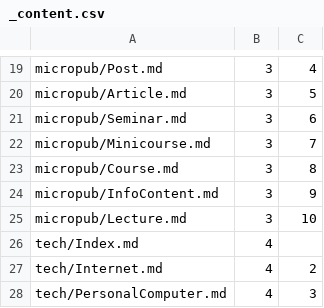
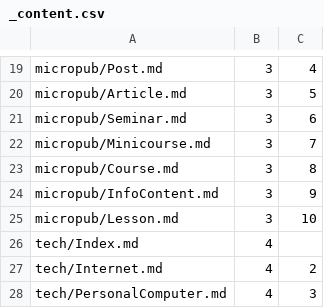
Before and after one commit to Mark-Seaman/DigitalOcean-2023, a CSV file: Documents/shrinking-world.com/blog/_content.csv, drawn as a sheet; only a part is shown, gaps mark what is left out.

```diff
--- a/Documents/shrinking-world.com/blog/_content.csv
+++ b/Documents/shrinking-world.com/blog/_content.csv
@@ -24,3 +24,3 @@ micropub/Course.md,3,8
 micropub/InfoContent.md,3,9
-micropub/Lecture.md,3,10
+micropub/Lesson.md,3,10
 tech/Index.md,4
```
Also changed, not shown: 6 other files.
